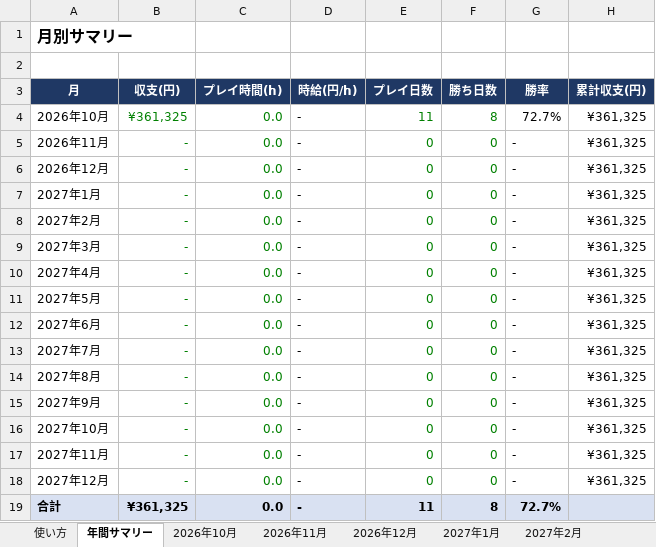
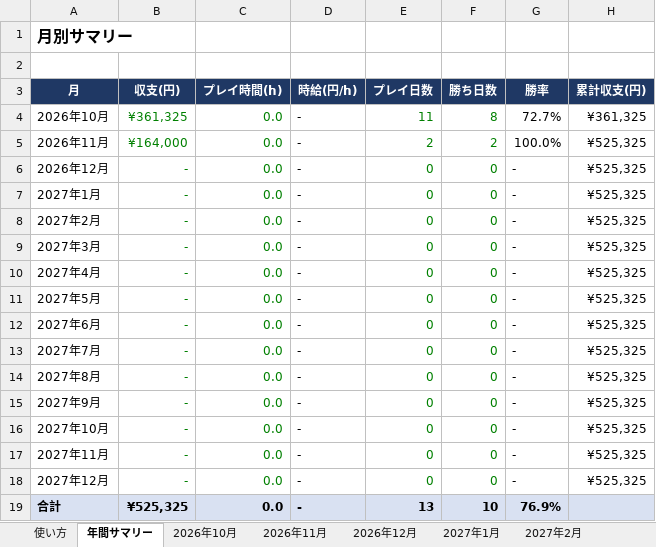
Before and after one commit to pg-nakano/nakano-project, an Excel workbook: poker/poker_bankroll.xlsx, sheet 年間サマリー, drawn as a sheet; values as stored, in another font and other column widths than the file's, no borders; conditional formats not drawn; the diff names each change by its address in the sheet, - before the commit and + after, or states it on an @@ line.

```diff
--- a/poker/poker_bankroll.xlsx (sheet 年間サマリー)
+++ b/poker/poker_bankroll.xlsx (sheet 年間サマリー)
-B5 (収支(円)): -
+B5 (収支(円)): ¥164,000
-E5 (プレイ日数): 0
+E5 (プレイ日数): 2
-F5 (勝ち日数): 0
+F5 (勝ち日数): 2
-G5 (勝率): -
+G5 (勝率): 100.0%
-H5:H18 (累計収支(円)): ¥361,325
+H5:H18 (累計収支(円)): ¥525,325
-B19 (収支(円)): ¥361,325
+B19 (収支(円)): ¥525,325
-E19 (プレイ日数): 11
+E19 (プレイ日数): 13
-F19 (勝ち日数): 8
+F19 (勝ち日数): 10
-G19 (勝率): 72.7%
+G19 (勝率): 76.9%
```
Also changed, not shown: sheet 2026年11月.
